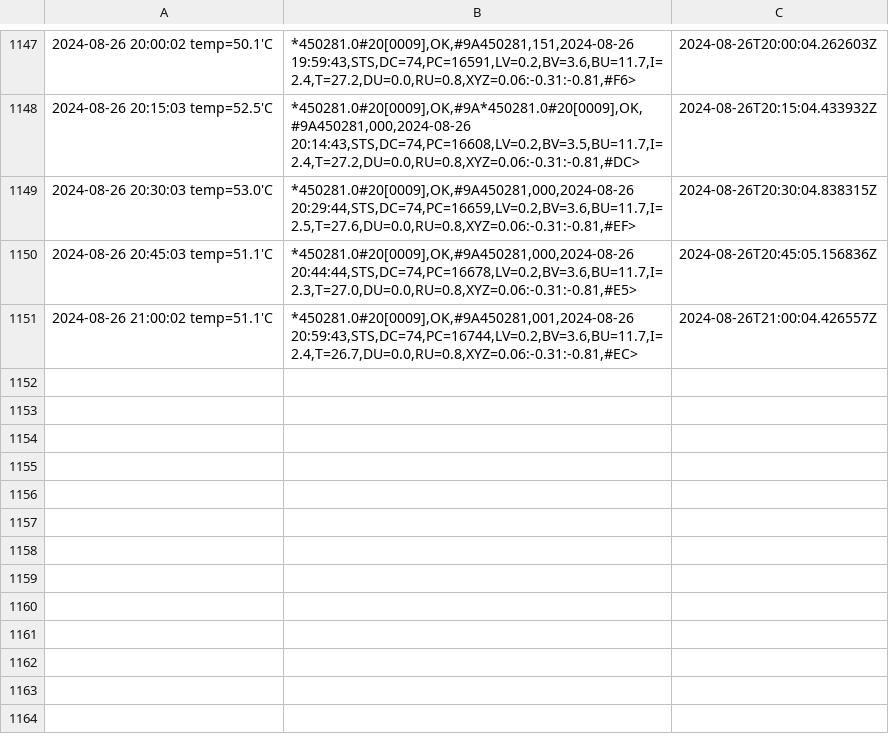
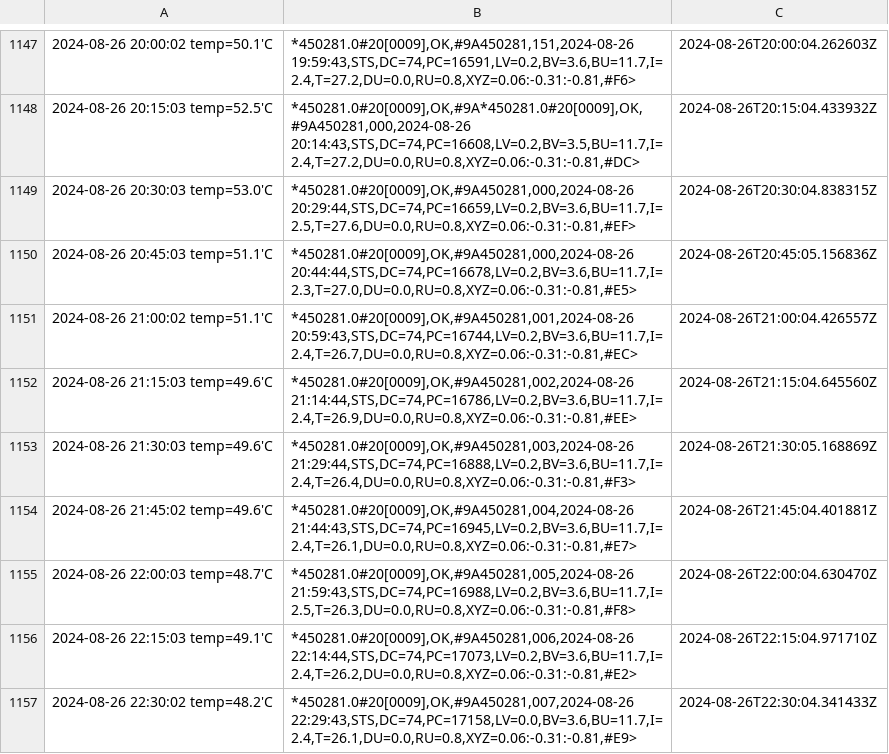
Before and after one commit to mhpob/alert-pilot, a CSV file: result/db.csv, drawn as a sheet; only a part is shown, gaps mark what is left out; the diff names each change by its address in the sheet, - before the commit and + after, or states it on an @@ line.

```diff
--- a/result/db.csv
+++ b/result/db.csv
+row 1152: 2024-08-26 21:15:03 temp=49.6'C | *450281.0#20[0009],OK,#9A450281,002,2024-08-26 21:14:44,STS,DC=74,PC=16786,LV=0.2,BV=3.6,BU=11.7,I=2.4,T=26.9,DU=0.0,RU=0.8,XYZ=0.06:-0.31:-0.81,#EE> | 2024-08-26T21:15:04.645560Z
+row 1153: 2024-08-26 21:30:03 temp=49.6'C | *450281.0#20[0009],OK,#9A450281,003,2024-08-26 21:29:44,STS,DC=74,PC=16888,LV=0.2,BV=3.6,BU=11.7,I=2.4,T=26.4,DU=0.0,RU=0.8,XYZ=0.06:-0.31:-0.81,#F3> | 2024-08-26T21:30:05.168869Z
+row 1154: 2024-08-26 21:45:02 temp=49.6'C | *450281.0#20[0009],OK,#9A450281,004,2024-08-26 21:44:43,STS,DC=74,PC=16945,LV=0.2,BV=3.6,BU=11.7,I=2.4,T=26.1,DU=0.0,RU=0.8,XYZ=0.06:-0.31:-0.81,#E7> | 2024-08-26T21:45:04.401881Z
+row 1155: 2024-08-26 22:00:03 temp=48.7'C | *450281.0#20[0009],OK,#9A450281,005,2024-08-26 21:59:43,STS,DC=74,PC=16988,LV=0.2,BV=3.6,BU=11.7,I=2.5,T=26.3,DU=0.0,RU=0.8,XYZ=0.06:-0.31:-0.81,#F8> | 2024-08-26T22:00:04.630470Z
+row 1156: 2024-08-26 22:15:03 temp=49.1'C | *450281.0#20[0009],OK,#9A450281,006,2024-08-26 22:14:44,STS,DC=74,PC=17073,LV=0.2,BV=3.6,BU=11.7,I=2.4,T=26.2,DU=0.0,RU=0.8,XYZ=0.06:-0.31:-0.81,#E2> | 2024-08-26T22:15:04.971710Z
+row 1157: 2024-08-26 22:30:02 temp=48.2'C | *450281.0#20[0009],OK,#9A450281,007,2024-08-26 22:29:43,STS,DC=74,PC=17158,LV=0.0,BV=3.6,BU=11.7,I=2.4,T=26.1,DU=0.0,RU=0.8,XYZ=0.06:-0.31:-0.81,#E9> | 2024-08-26T22:30:04.341433Z
```
Also changed, not shown: 4 other files.
